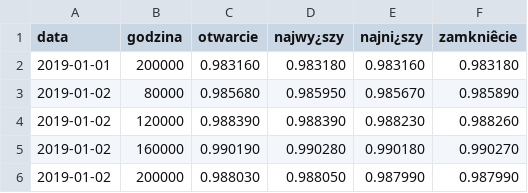
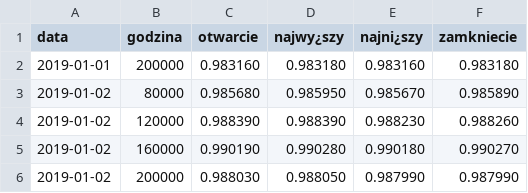
Before and after one commit to PiotrMaciejKowalski/ts-r, a CSV file: cw2/kaminska-USD-CHF1.csv (was cw2/USD-CHF.csv), drawn as a sheet; only a part is shown.

```diff
--- a/cw2/USD-CHF.csv
+++ b/cw2/kaminska-USD-CHF1.csv
@@ -1,2 +1,2 @@
-data;godzina;otwarcie;najwy¿szy;najni¿szy;zamkniêcie
+data;godzina;otwarcie;najwy¿szy;najni¿szy;zamkniecie
 2019-01-01;200000;0.983160;0.983180;0.983160;0.983180
```
Also changed, not shown: 2 other files.
